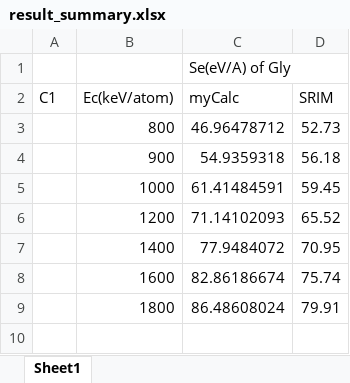
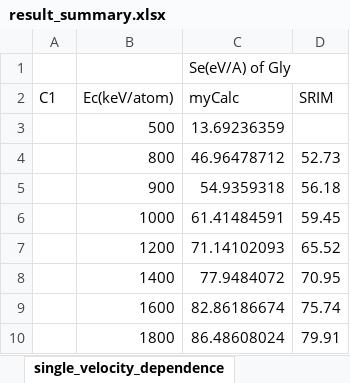
Before and after one commit to seryu9192/Cluster_stopping_calculation_drude_function, an Excel workbook: result_summary.xlsx, sheet single_velocity_dependence, drawn as a sheet; values as stored, in another font and other column widths than the file's, no borders; charts and pictures not drawn; the diff names each change by its address in the sheet, - before the commit and + after, or states it on an @@ line.

```diff
--- a/result_summary.xlsx (sheet single_velocity_dependence)
+++ b/result_summary.xlsx (sheet single_velocity_dependence)
-sheet tab: Sheet1
+sheet tab: single_velocity_dependence
+row 3:  | 500 | 13.69236359
```
Also changed, not shown: other sheet tabs, charts or pictures, 7 other files.
